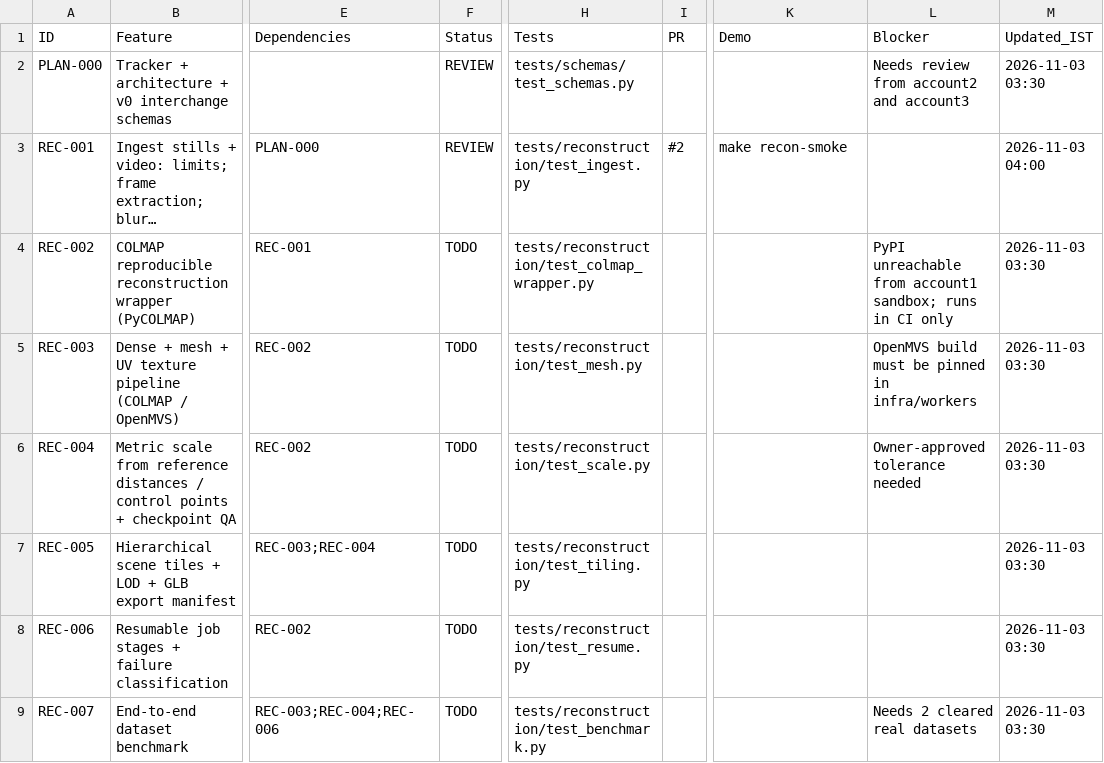
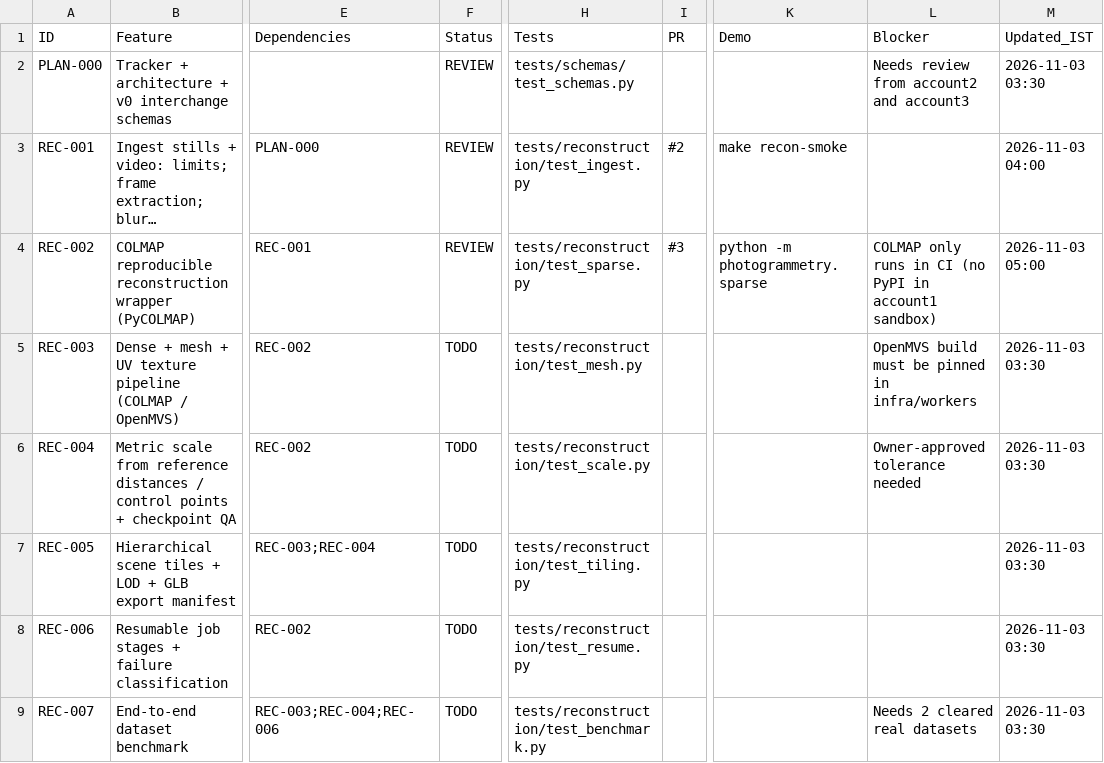
Before and after one commit to dhruvv2112-coder/Scannit, a CSV file: docs/project_plan/features.csv, drawn as a sheet; only a part is shown, gaps mark what is left out; long unchanged cells end in …; the diff names each change by its address in the sheet, - before the commit and + after, or states it on an @@ line.

```diff
--- a/docs/project_plan/features.csv
+++ b/docs/project_plan/features.csv
-F4 (Status): TODO
+F4 (Status): REVIEW
-H4 (Tests): tests/reconstruction/test_colmap_wrapper.py
+H4 (Tests): tests/reconstruction/test_sparse.py
-I4 (PR): (empty)
+I4 (PR): #3
-K4 (Demo): (empty)
+K4 (Demo): python -m photogrammetry.sparse
-L4 (Blocker): PyPI unreachable from account1 sandbox; runs in CI only
+L4 (Blocker): COLMAP only runs in CI (no PyPI in account1 sandbox)
-M4 (Updated_IST): 2026-11-03 03:30
+M4 (Updated_IST): 2026-11-03 05:00
```
Also changed, not shown: 5 other files.
